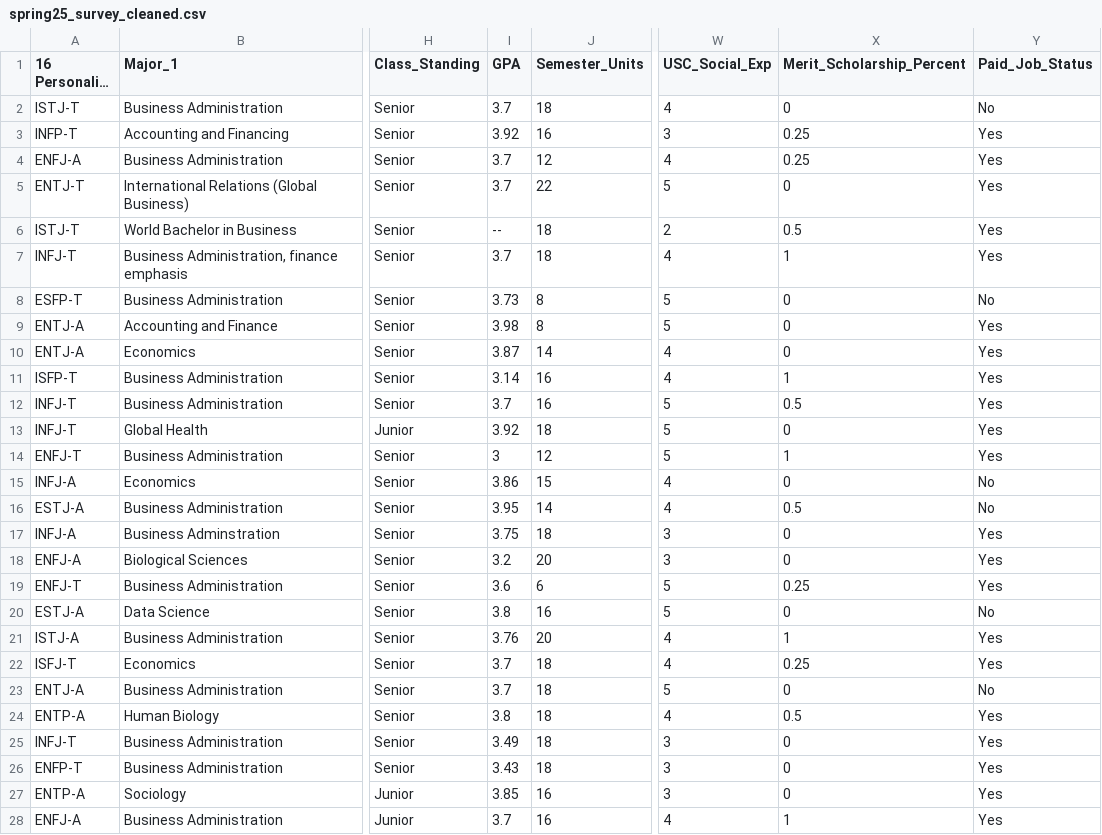
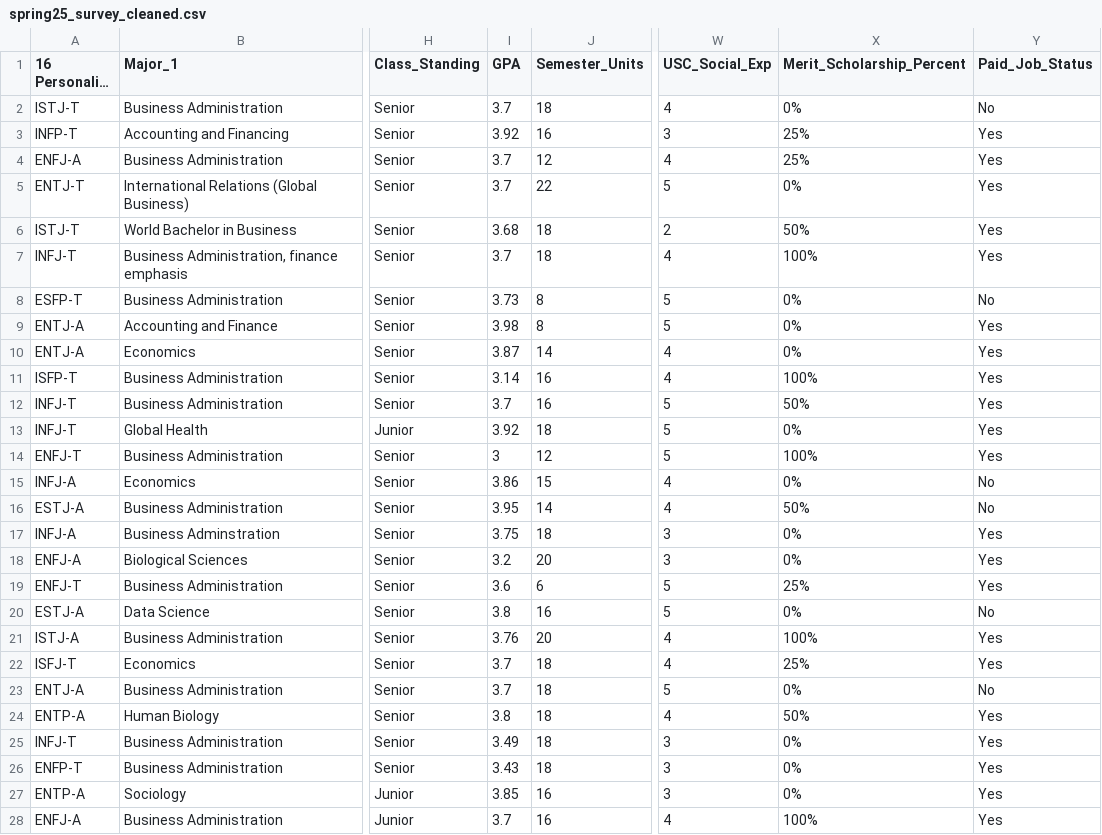
Before and after one commit to zhanshusc/ITP_349_Spring25_Data, a CSV file: spring25_survey_cleaned.csv, drawn as a sheet; only a part is shown, gaps mark what is left out; long unchanged cells end in …; the diff covers the shown part only; the diff names each change by its address in the sheet, - before the commit and + after, or states it on an @@ line.

Commit message:
Add files via upload

```diff
--- a/spring25_survey_cleaned.csv
+++ b/spring25_survey_cleaned.csv
-X2 (Merit_Scholarship_Percent): 0
+X2 (Merit_Scholarship_Percent): 0%
-X3:X4 (Merit_Scholarship_Percent): 0.25
+X3:X4 (Merit_Scholarship_Percent): 25%
-X5 (Merit_Scholarship_Percent): 0
+X5 (Merit_Scholarship_Percent): 0%
-I6 (GPA): --
+I6 (GPA): 3.68
-X6 (Merit_Scholarship_Percent): 0.5
+X6 (Merit_Scholarship_Percent): 50%
-X7 (Merit_Scholarship_Percent): 1
+X7 (Merit_Scholarship_Percent): 100%
-X8:X10 (Merit_Scholarship_Percent): 0
+X8:X10 (Merit_Scholarship_Percent): 0%
-X11 (Merit_Scholarship_Percent): 1
+X11 (Merit_Scholarship_Percent): 100%
-X12 (Merit_Scholarship_Percent): 0.5
+X12 (Merit_Scholarship_Percent): 50%
-X13 (Merit_Scholarship_Percent): 0
+X13 (Merit_Scholarship_Percent): 0%
-X14 (Merit_Scholarship_Percent): 1
+X14 (Merit_Scholarship_Percent): 100%
-X15 (Merit_Scholarship_Percent): 0
+X15 (Merit_Scholarship_Percent): 0%
-X16 (Merit_Scholarship_Percent): 0.5
+X16 (Merit_Scholarship_Percent): 50%
-X17:X18 (Merit_Scholarship_Percent): 0
+X17:X18 (Merit_Scholarship_Percent): 0%
-X19 (Merit_Scholarship_Percent): 0.25
+X19 (Merit_Scholarship_Percent): 25%
-X20 (Merit_Scholarship_Percent): 0
+X20 (Merit_Scholarship_Percent): 0%
-X21 (Merit_Scholarship_Percent): 1
+X21 (Merit_Scholarship_Percent): 100%
-X22 (Merit_Scholarship_Percent): 0.25
+X22 (Merit_Scholarship_Percent): 25%
-X23 (Merit_Scholarship_Percent): 0
+X23 (Merit_Scholarship_Percent): 0%
-X24 (Merit_Scholarship_Percent): 0.5
+X24 (Merit_Scholarship_Percent): 50%
-X25:X27 (Merit_Scholarship_Percent): 0
+X25:X27 (Merit_Scholarship_Percent): 0%
-X28 (Merit_Scholarship_Percent): 1
+X28 (Merit_Scholarship_Percent): 100%
```
Also changed, not shown: 43 edited cells elsewhere in this file.
